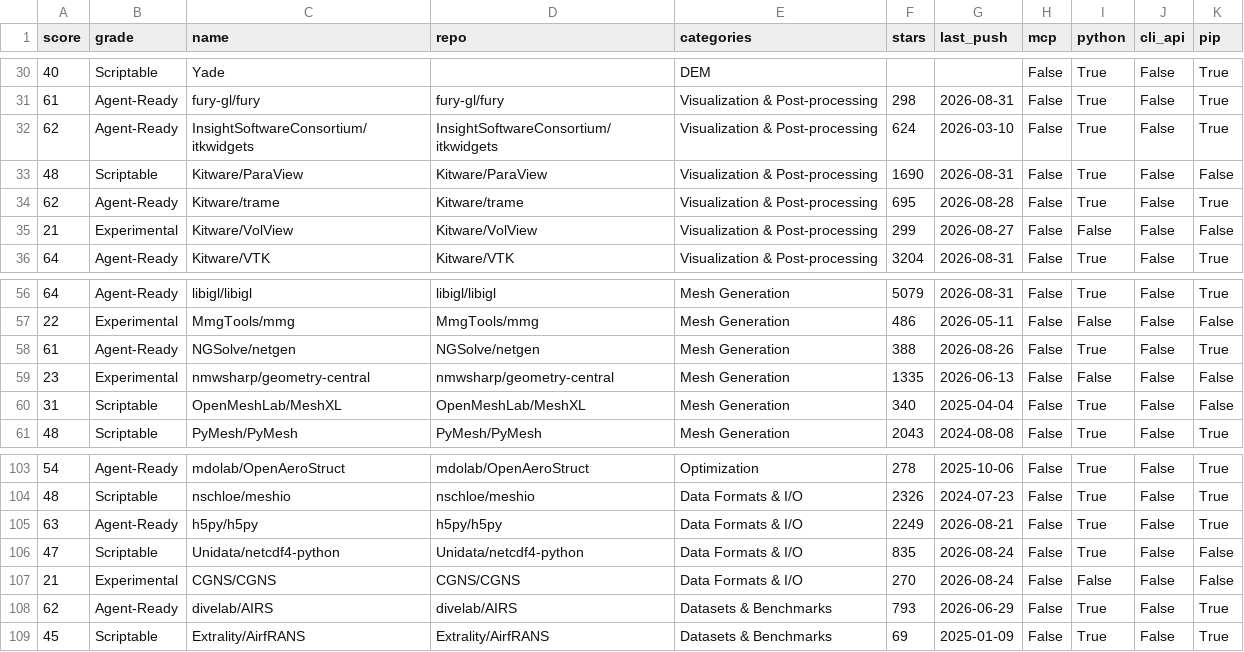
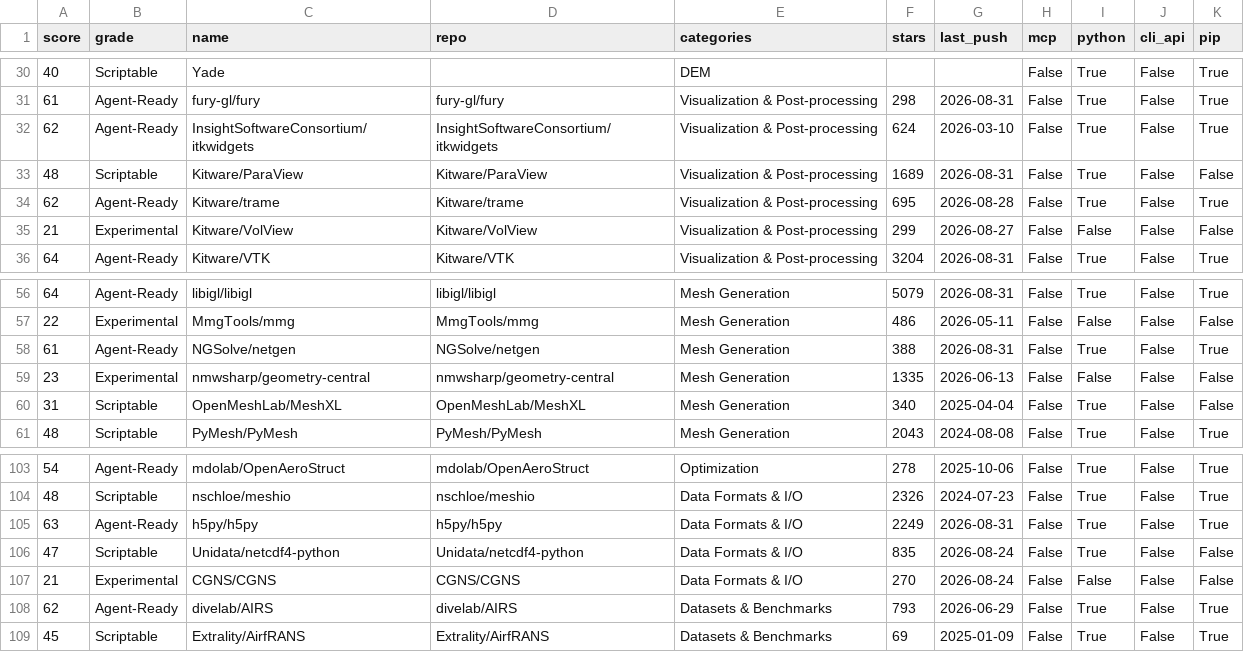
Before and after one commit to kimimgo/awesome-ai-cae, a CSV file: data/readiness.csv, drawn as a sheet; only a part is shown, gaps mark what is left out; the diff covers the shown part only.

```diff
--- a/data/readiness.csv
+++ b/data/readiness.csv
@@ -32,3 +32,3 @@ score,grade,name,repo,categories,stars,last_push,mcp,python,cli_api,pip
 62,Agent-Ready,InsightSoftwareConsortium/itkwidgets,InsightSoftwareConsortium/itkwidgets,Visualization & Post-processing,624,2026-03-10,False,True,False,True
-48,Scriptable,Kitware/ParaView,Kitware/ParaView,Visualization & Post-processing,1690,2026-08-31,False,True,False,False
+48,Scriptable,Kitware/ParaView,Kitware/ParaView,Visualization & Post-processing,1689,2026-08-31,False,True,False,False
 62,Agent-Ready,Kitware/trame,Kitware/trame,Visualization & Post-processing,695,2026-08-28,False,True,False,True
@@ -57,3 +57,3 @@ score,grade,name,repo,categories,stars,last_push,mcp,python,cli_api,pip
 22,Experimental,MmgTools/mmg,MmgTools/mmg,Mesh Generation,486,2026-05-11,False,False,False,False
-61,Agent-Ready,NGSolve/netgen,NGSolve/netgen,Mesh Generation,388,2026-08-26,False,True,False,True
+61,Agent-Ready,NGSolve/netgen,NGSolve/netgen,Mesh Generation,388,2026-08-31,False,True,False,True
 23,Experimental,nmwsharp/geometry-central,nmwsharp/geometry-central,Mesh Generation,1335,2026-06-13,False,False,False,False
@@ -104,3 +104,3 @@ score,grade,name,repo,categories,stars,last_push,mcp,python,cli_api,pip
 48,Scriptable,nschloe/meshio,nschloe/meshio,Data Formats & I/O,2326,2024-07-23,False,True,False,True
-63,Agent-Ready,h5py/h5py,h5py/h5py,Data Formats & I/O,2249,2026-08-21,False,True,False,True
+63,Agent-Ready,h5py/h5py,h5py/h5py,Data Formats & I/O,2249,2026-08-31,False,True,False,True
 47,Scriptable,Unidata/netcdf4-python,Unidata/netcdf4-python,Data Formats & I/O,835,2026-08-24,False,True,False,False
```
Also changed, not shown: 9 edited cells elsewhere in this file, 4 other files.
